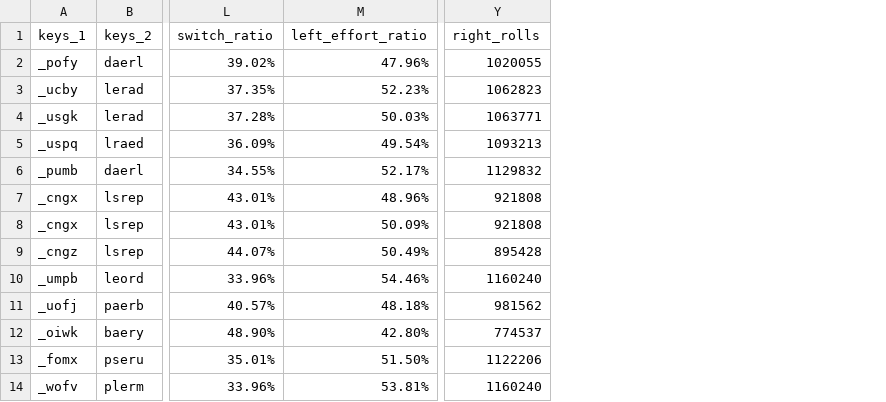
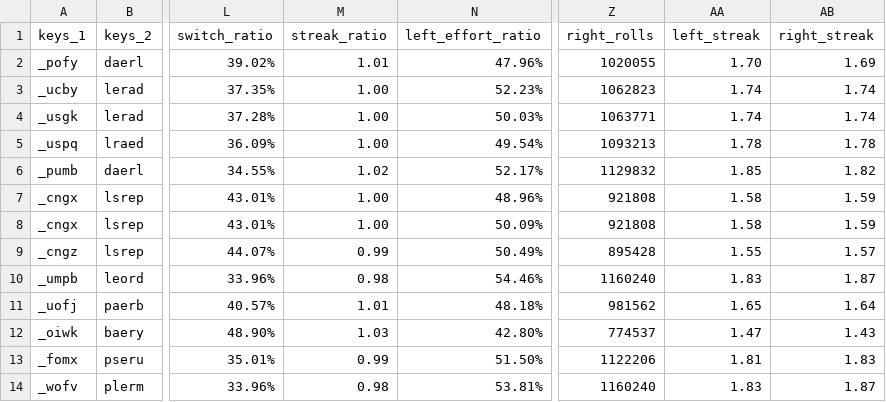
Before and after one commit to sgaliamov/keyvolve, a CSV file: data/layouts.csv, drawn as a sheet; only a part is shown, gaps mark what is left out; the diff names each change by its address in the sheet, - before the commit and + after, or states it on an @@ line.

Commit message:
streak_ratio

```diff
--- a/data/layouts.csv
+++ b/data/layouts.csv
+column M (streak_ratio), rows 2-14: 1.01 | 1.00 | 1.00 | 1.00 | 1.02 | 1.00 | 1.00 | 0.99 | 0.98 | 1.01 | 1.03 | 0.99 | 0.98
+column AA (left_streak), rows 2-14: 1.70 | 1.74 | 1.74 | 1.78 | 1.85 | 1.58 | 1.58 | 1.55 | 1.83 | 1.65 | 1.47 | 1.81 | 1.83
+column AB (right_streak), rows 2-14: 1.69 | 1.74 | 1.74 | 1.78 | 1.82 | 1.59 | 1.59 | 1.57 | 1.87 | 1.64 | 1.43 | 1.83 | 1.87
```
Also changed, not shown: 3 other files.
